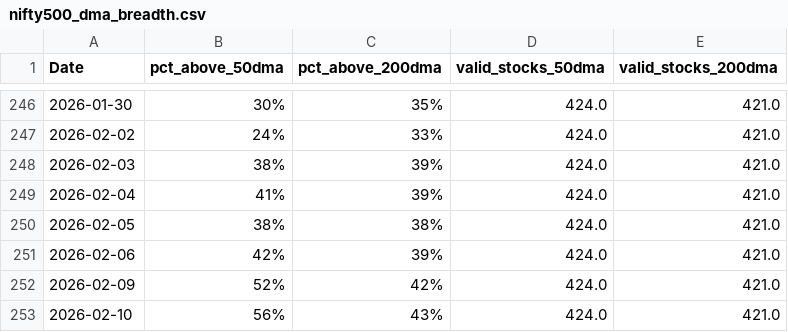
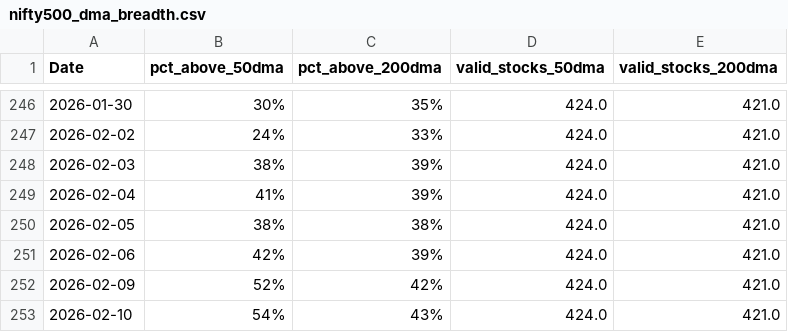
Before and after one commit to CS26-ST/Nifty-dma-breadth, a CSV file: output/nifty500_dma_breadth.csv, drawn as a sheet; only a part is shown, gaps mark what is left out.

```diff
--- a/output/nifty500_dma_breadth.csv
+++ b/output/nifty500_dma_breadth.csv
@@ -252,2 +252,2 @@ Date,pct_above_50dma,pct_above_200dma,valid_stocks_50dma,valid_stocks_200dma
 2026-02-09,52%,42%,424.0,421.0
-2026-02-10,56%,43%,424.0,421.0
+2026-02-10,54%,43%,424.0,421.0
```
Also changed, not shown: 2 other files.
